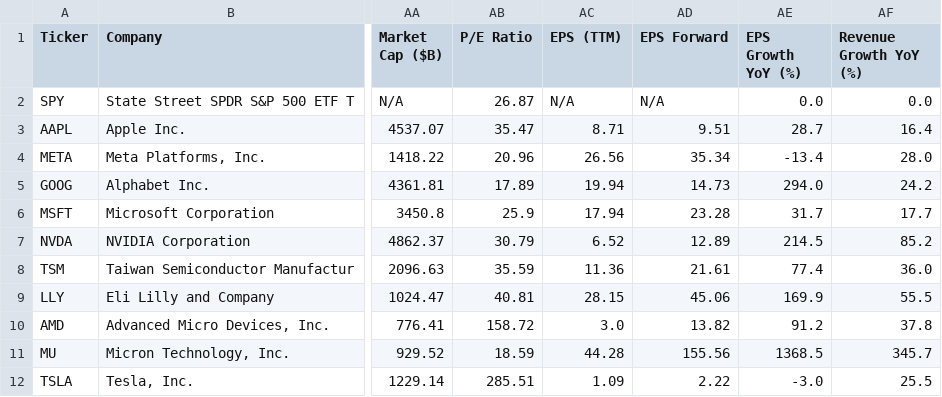
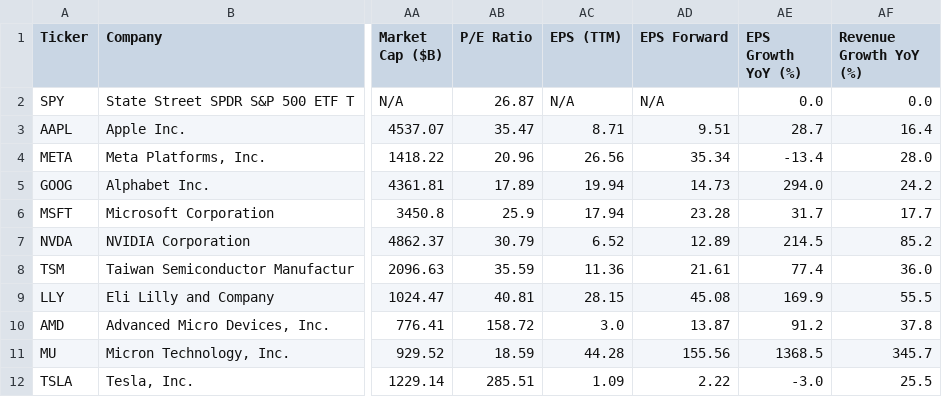
Before and after one commit to runyuzhang1007/stock-dashboard, a CSV file: stock_analysis.csv, drawn as a sheet; only a part is shown, gaps mark what is left out; the diff names each change by its address in the sheet, - before the commit and + after, or states it on an @@ line.

```diff
--- a/stock_analysis.csv
+++ b/stock_analysis.csv
-AD9 (EPS Forward): 45.06
+AD9 (EPS Forward): 45.08
-AD10 (EPS Forward): 13.82
+AD10 (EPS Forward): 13.87
```
Also changed, not shown: 1 other file.
